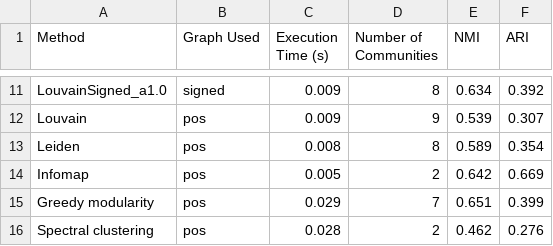
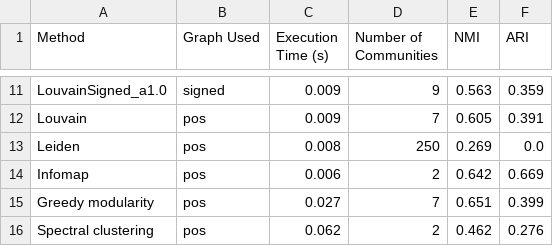
Before and after one commit to eijynagai/CoSiNe, a CSV file: results/benchmark_results.csv, drawn as a sheet; only a part is shown, gaps mark what is left out; the diff covers the shown part only; the diff names each change by its address in the sheet, - before the commit and + after, or states it on an @@ line.

```diff
--- a/results/benchmark_results.csv
+++ b/results/benchmark_results.csv
-D11 (Number of Communities): 8
+D11 (Number of Communities): 9
-E11 (NMI): 0.634
+E11 (NMI): 0.563
-F11 (ARI): 0.392
+F11 (ARI): 0.359
-D12 (Number of Communities): 9
+D12 (Number of Communities): 7
-E12 (NMI): 0.539
+E12 (NMI): 0.605
-F12 (ARI): 0.307
+F12 (ARI): 0.391
-D13 (Number of Communities): 8
+D13 (Number of Communities): 250
-E13 (NMI): 0.589
+E13 (NMI): 0.269
-F13 (ARI): 0.354
+F13 (ARI): 0.0
-C14 (Execution Time (s)): 0.005
+C14 (Execution Time (s)): 0.006
-C15 (Execution Time (s)): 0.029
+C15 (Execution Time (s)): 0.027
-C16 (Execution Time (s)): 0.028
+C16 (Execution Time (s)): 0.062
```
Also changed, not shown: 32 edited cells elsewhere in this file, 2 other files.
